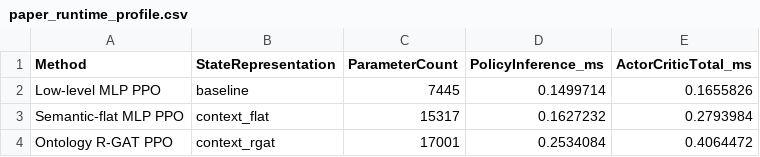
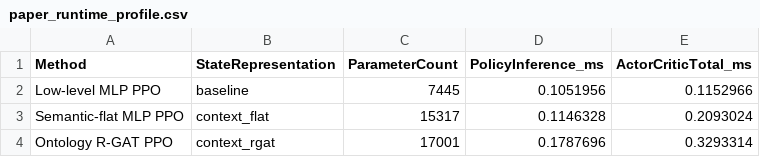
Before and after one commit to junsuk123/ugv_landing_2d_workspace, a CSV file: ugv_landing_2d_workspace/docs/assets/paper/data/paper_runtime_profile.csv, drawn as a sheet.

Commit message:
Refactor SYSTEM_SPEC.md to enhance clarity and detail; update feature_registry_sim2d.json with new parameters; revise progress.json for accuracy in metrics and counts; modify scenario_manifest_v2.json to include additional metadata; adjust static_checks.json for updated file counts; implement run_live.m for real-time testing; create runLive.m for lockstep evaluation of policies; enhance plotRgatField.m for improved visualization of attention coefficients.

```diff
--- a/ugv_landing_2d_workspace/docs/assets/paper/data/paper_runtime_profile.csv
+++ b/ugv_landing_2d_workspace/docs/assets/paper/data/paper_runtime_profile.csv
@@ -1,4 +1,4 @@
 Method,StateRepresentation,ParameterCount,PolicyInference_ms,ActorCriticTotal_ms
-Low-level MLP PPO,baseline,7445,0.1499714,0.1655826
-Semantic-flat MLP PPO,context_flat,15317,0.1627232,0.2793984
-Ontology R-GAT PPO,context_rgat,17001,0.2534084,0.4064472
+Low-level MLP PPO,baseline,7445,0.1051956,0.1152966
+Semantic-flat MLP PPO,context_flat,15317,0.1146328,0.2093024
+Ontology R-GAT PPO,context_rgat,17001,0.1787696,0.3293314
```
Also changed, not shown: ugv_landing_2d_workspace/docs/assets/paper/data/planar_visibility_full_summary.csv, 27 other files.
